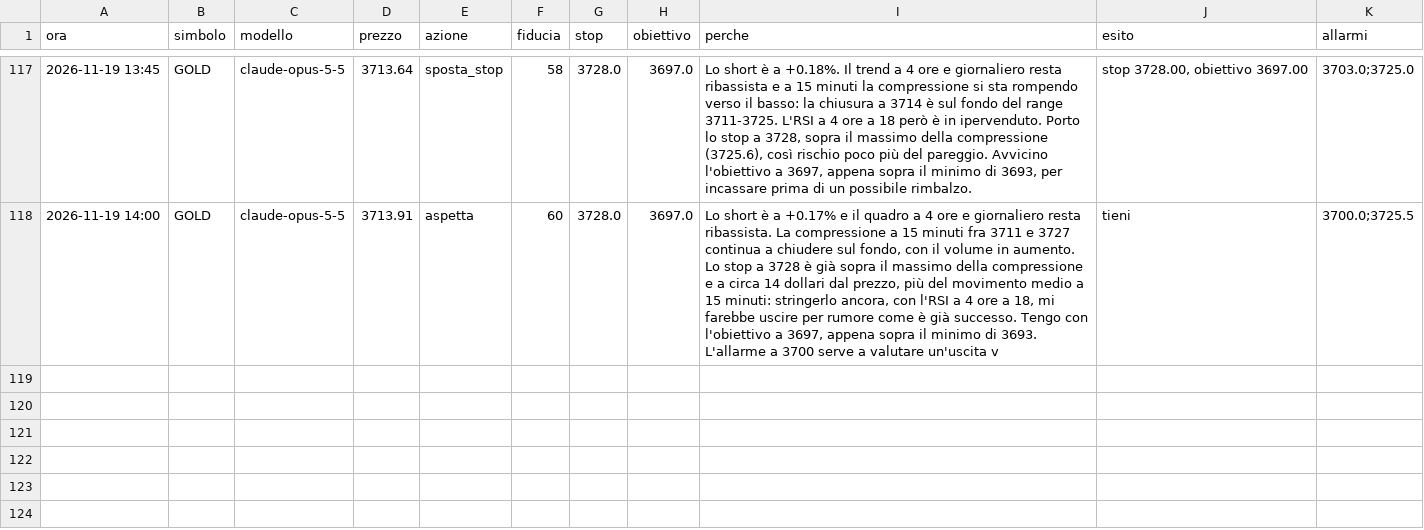
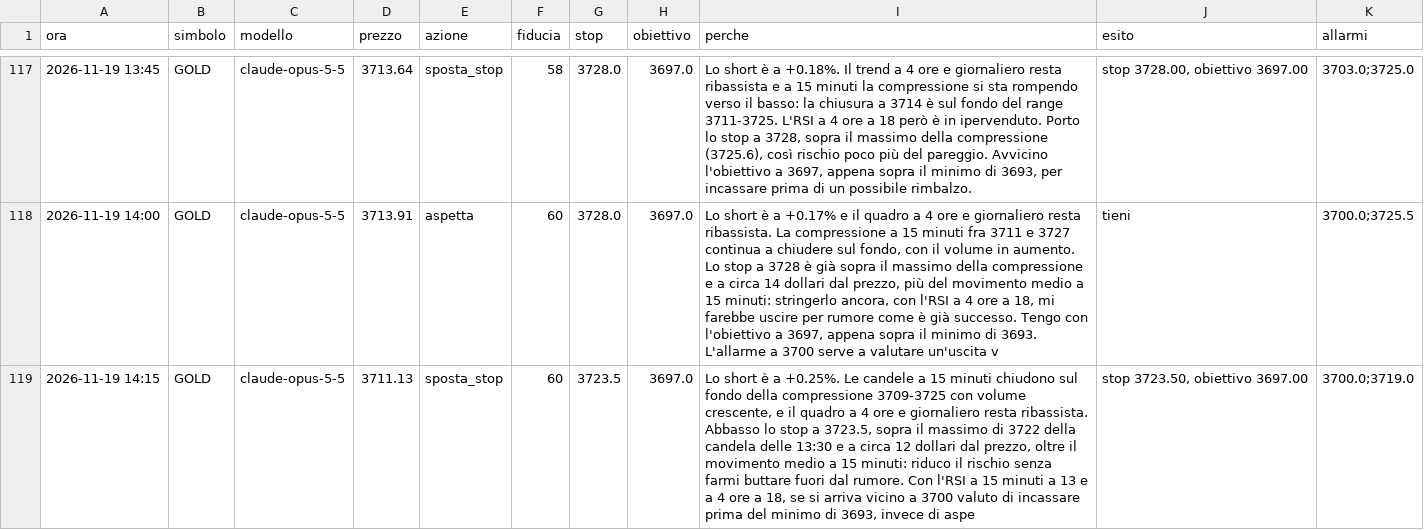
Before and after one commit to elfacvndo/timestral-bot, a CSV file: logs/oro_decisioni.csv, drawn as a sheet; only a part is shown, gaps mark what is left out; the diff names each change by its address in the sheet, - before the commit and + after, or states it on an @@ line.

```diff
--- a/logs/oro_decisioni.csv
+++ b/logs/oro_decisioni.csv
+row 119: 2026-11-19 14:15 | GOLD | claude-opus-5-5 | 3711.13 | sposta_stop | 60 | 3723.5 | 3697.0 | Lo short è a +0.25%. Le candele a 15 minuti chiudono sul fondo della compressione 3709-3725 con volume crescente, e il quadro a 4 ore e giornaliero resta ribassista. Abbasso lo stop a 3723.5, sopra il massimo di 3722 della candela delle 13:30 e a circa 12 dollari dal prezzo, oltre il movimento medio a 15 minuti: riduco il rischio senza farmi buttare fuori dal rumore. Con l'RSI a 15 minuti a 13 e a 4 ore a 18, se si arriva vicino a 3700 valuto di incassare prima del minimo di 3693, invece di aspe | stop 3723.50, obiettivo 3697.00 | 3700.0;3719.0
```
Also changed, not shown: 1 other file.
